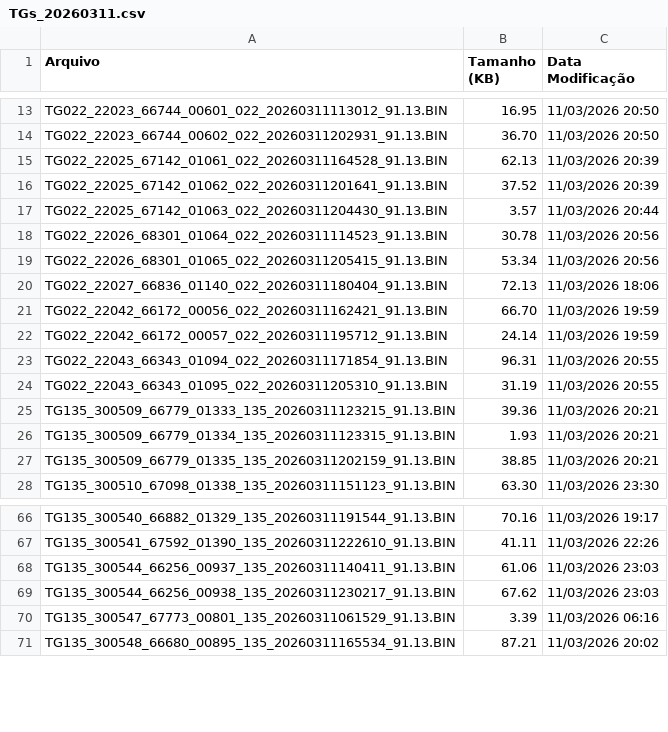
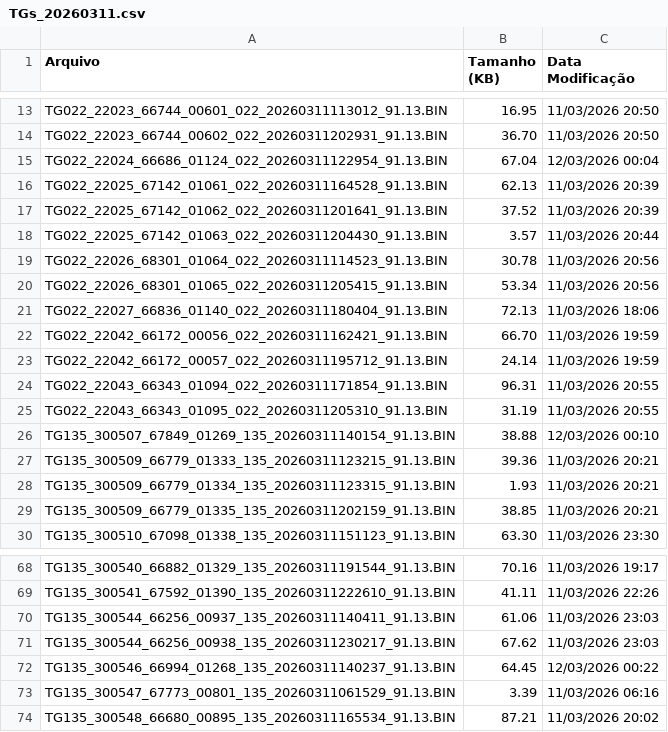
Before and after one commit to monitoramentov3lan/speed, a CSV file: docs/TGs_20260311.csv, drawn as a sheet; only a part is shown, gaps mark what is left out.

Commit message:
Atualização automática: TGs_20260311.csv

```diff
--- a/docs/TGs_20260311.csv
+++ b/docs/TGs_20260311.csv
@@ -14,2 +14,3 @@ TG022_22023_66744_00601_022_20260311113012_91.13.BIN,16.95,11/03/2026 20:50
 TG022_22023_66744_00602_022_20260311202931_91.13.BIN,36.70,11/03/2026 20:50
+TG022_22024_66686_01124_022_20260311122954_91.13.BIN,67.04,12/03/2026 00:04
 TG022_22025_67142_01061_022_20260311164528_91.13.BIN,62.13,11/03/2026 20:39
@@ -24,2 +25,3 @@ TG022_22043_66343_01094_022_20260311171854_91.13.BIN,96.31,11/03/2026 20:55
 TG022_22043_66343_01095_022_20260311205310_91.13.BIN,31.19,11/03/2026 20:55
+TG135_300507_67849_01269_135_20260311140154_91.13.BIN,38.88,12/03/2026 00:10
 TG135_300509_66779_01333_135_20260311123215_91.13.BIN,39.36,11/03/2026 20:21
@@ -69,2 +71,3 @@ TG135_300544_66256_00937_135_20260311140411_91.13.BIN,61.06,11/03/2026 23:03
 TG135_300544_66256_00938_135_20260311230217_91.13.BIN,67.62,11/03/2026 23:03
+TG135_300546_66994_01268_135_20260311140237_91.13.BIN,64.45,12/03/2026 00:22
 TG135_300547_67773_00801_135_20260311061529_91.13.BIN,3.39,11/03/2026 06:16
```
